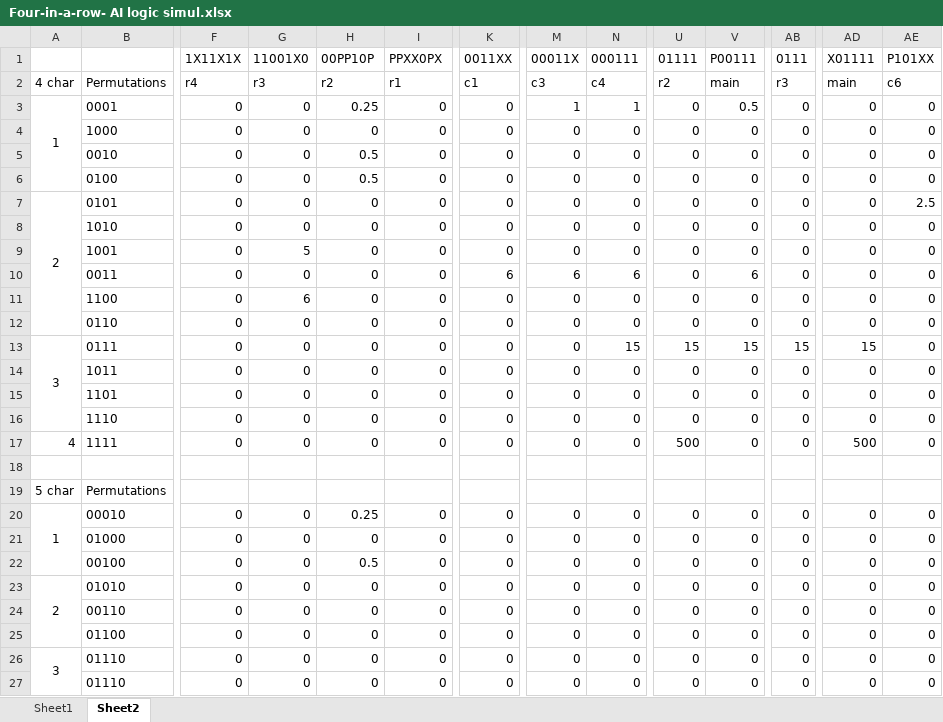
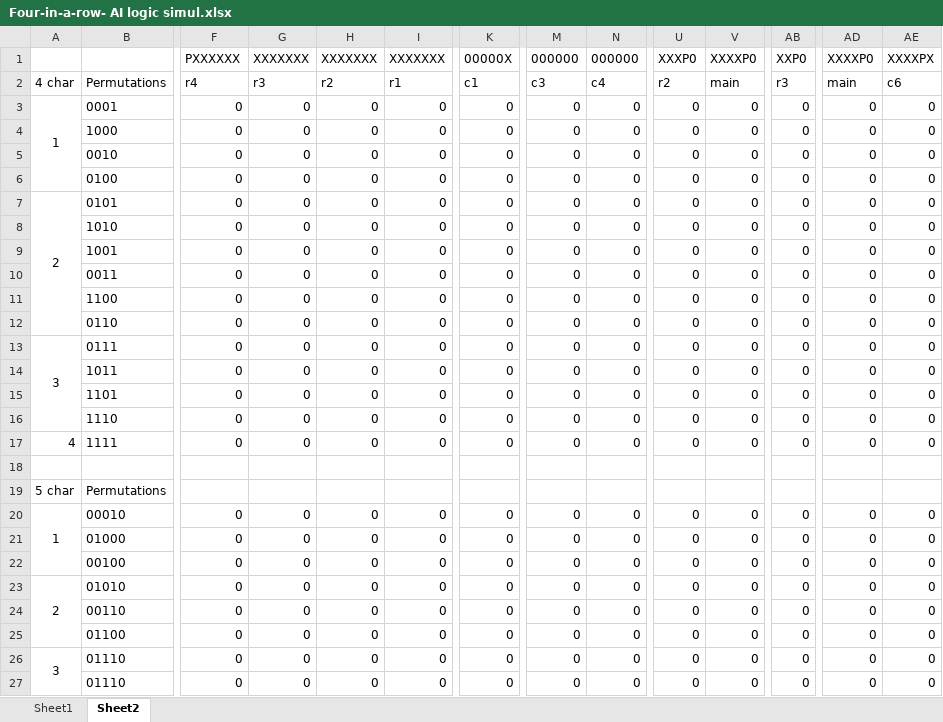
Before and after one commit to channeng/Four-In-A-Row, an Excel workbook: Four-in-a-row- AI logic simul.xlsx, sheet Sheet2, drawn as a sheet; only a part is shown, gaps mark what is left out; values as stored, in another font and other column widths than the file's, no borders; removed rows and columns are numbered as before the commit, all else as after; rows hold the shown columns only; the diff covers the shown part only; the diff names each change by its address in the sheet, - before the commit and + after, or states it on an @@ line.

```diff
--- a/Four-in-a-row- AI logic simul.xlsx (sheet Sheet2)
+++ b/Four-in-a-row- AI logic simul.xlsx (sheet Sheet2)
-row 1:  |  | 1X11X1X | 11001X0 | 00PP10P | PPXX0PX | 0011XX | 00011X | 000111 | 01111 | P00111 | 0111 | X01111 | P101XX
+row 1:  |  | PXXXXXX | XXXXXXX | XXXXXXX | XXXXXXX | 00000X | 000000 | 000000 | XXXP0 | XXXXP0 | XXP0 | XXXXP0 | XXXXPX
-H3: 0.25
+H3: 0
-M3: 1
+M3: 0
-N3: 1
+N3: 0
-V3: 0.5
+V3: 0
-H5:H6: 0.5
+H5:H6: 0
-AE7: 2.5
+AE7: 0
-G9: 5
+G9: 0
-K10: 6
+K10: 0
-M10: 6
+M10: 0
-N10: 6
+N10: 0
-V10: 6
+V10: 0
-G11: 6
+G11: 0
-N13: 15
+N13: 0
-U13: 15
+U13: 0
-V13: 15
+V13: 0
-AB13: 15
+AB13: 0
-AD13: 15
+AD13: 0
-U17: 500
+U17: 0
-AD17: 500
+AD17: 0
-H20: 0.25
+H20: 0
-H22: 0.5
+H22: 0
```
Also changed, not shown: 2 edited cells elsewhere in this sheet, sheet Sheet1, 3 other files.
